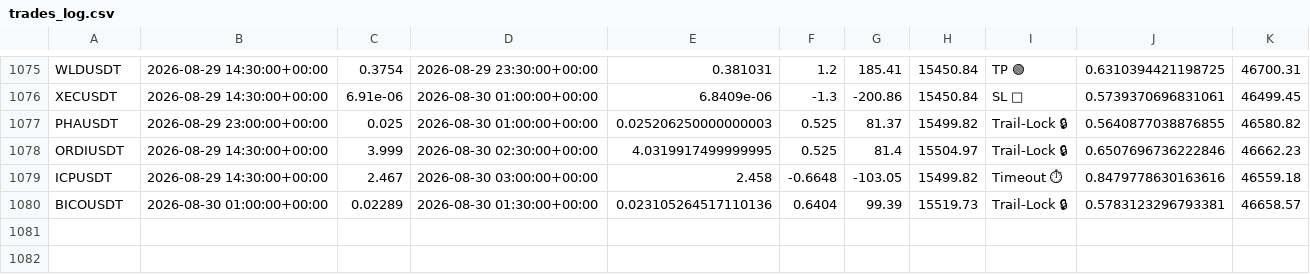
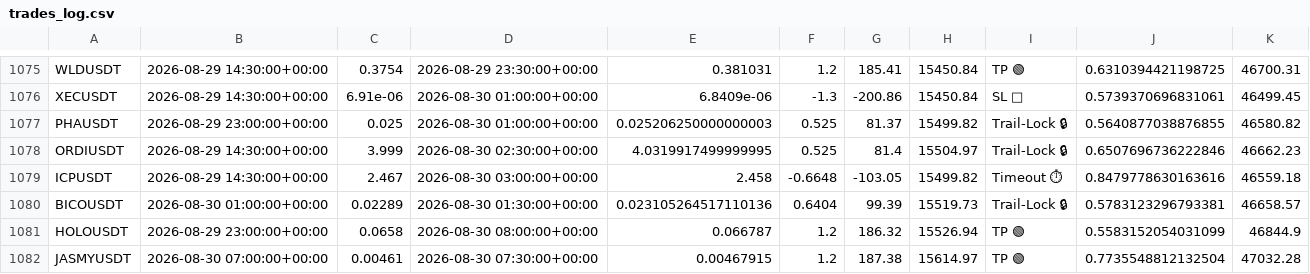
Before and after one commit to tlal1000666-ux/scalpingtalalbot, a CSV file: trades_log.csv, drawn as a sheet; only a part is shown, gaps mark what is left out; the diff names each change by its address in the sheet, - before the commit and + after, or states it on an @@ line.

```diff
--- a/trades_log.csv
+++ b/trades_log.csv
+row 1081: HOLOUSDT | 2026-08-29 23:00:00+00:00 | 0.0658 | 2026-08-30 08:00:00+00:00 | 0.066787 | 1.2 | 186.32 | 15526.94 | TP 🟢 | 0.5583152054031099 | 46844.9
+row 1082: JASMYUSDT | 2026-08-30 07:00:00+00:00 | 0.00461 | 2026-08-30 07:30:00+00:00 | 0.00467915 | 1.2 | 187.38 | 15614.97 | TP 🟢 | 0.7735548812132504 | 47032.28
```
Also changed, not shown: shadow_trades_log.csv, 1 other file.
